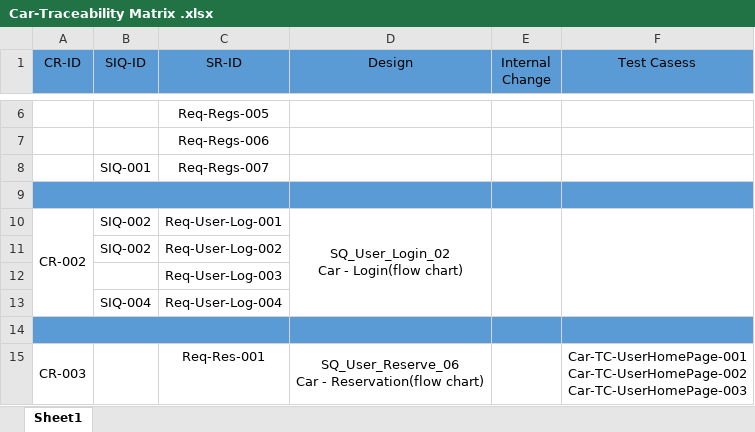
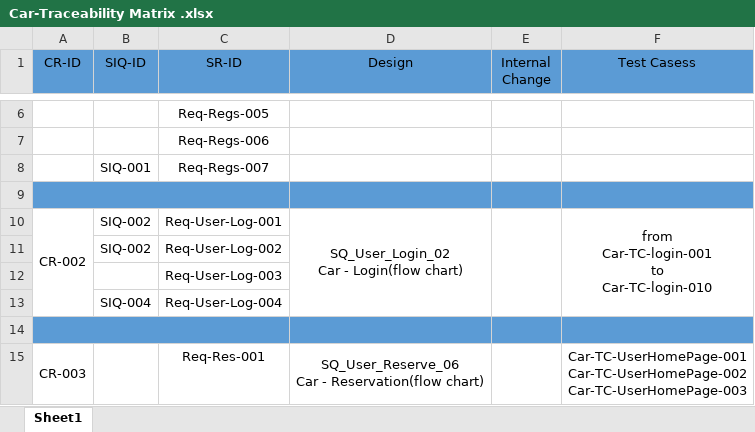
Before and after one commit to Aml-Nasser/Car-Bookings, an Excel workbook: Monitor and Control/Car-Traceability Matrix .xlsx, sheet Sheet1, drawn as a sheet; only a part is shown, gaps mark what is left out; values as stored, in another font and other column widths than the file's, no borders; ↵ is a line break in a cell; the diff names each change by its address in the sheet, - before the commit and + after, or states it on an @@ line.

Commit message:
Update RTM in Test cases Login module

```diff
--- a/Monitor and Control/Car-Traceability Matrix .xlsx (sheet Sheet1)
+++ b/Monitor and Control/Car-Traceability Matrix .xlsx (sheet Sheet1)
-F10 (Test Casess): (empty)
+F10 (Test Casess): from ↵ Car-TC-login-001 ↵ to ↵ Car-TC-login-010
```
